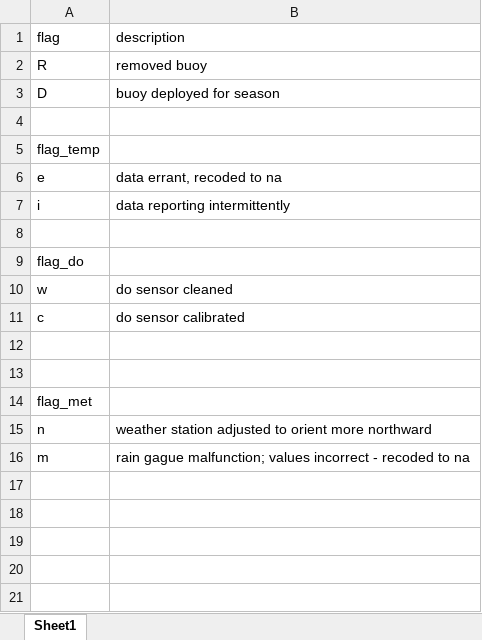
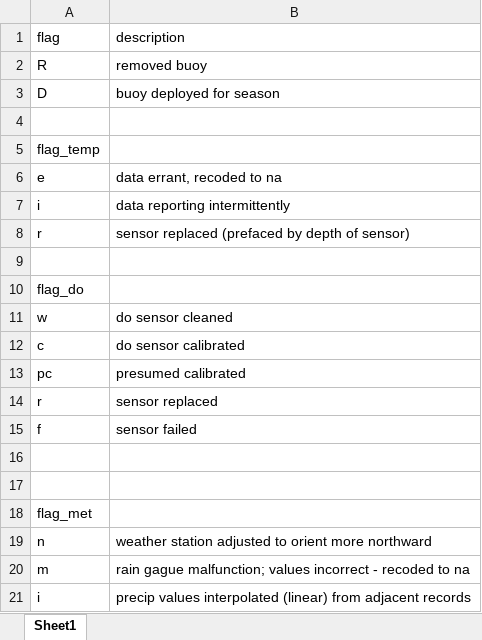
Before and after one commit to steeleb/Auburn_buoy, an Excel workbook: AubBuoy_FlagCodeDefinitions.xlsx, sheet Sheet1, drawn as a sheet; values as stored, in another font and other column widths than the file's, no borders; the diff names each change by its address in the sheet, - before the commit and + after, or states it on an @@ line.

```diff
--- a/AubBuoy_FlagCodeDefinitions.xlsx (sheet Sheet1)
+++ b/AubBuoy_FlagCodeDefinitions.xlsx (sheet Sheet1)
+row 8: r | sensor replaced (prefaced by depth of sensor)
+row 13: pc | presumed calibrated
+row 14: r | sensor replaced
+row 15: f | sensor failed
+row 21: i | precip values interpolated (linear) from adjacent records
```
Also changed, not shown: 1 other file.
